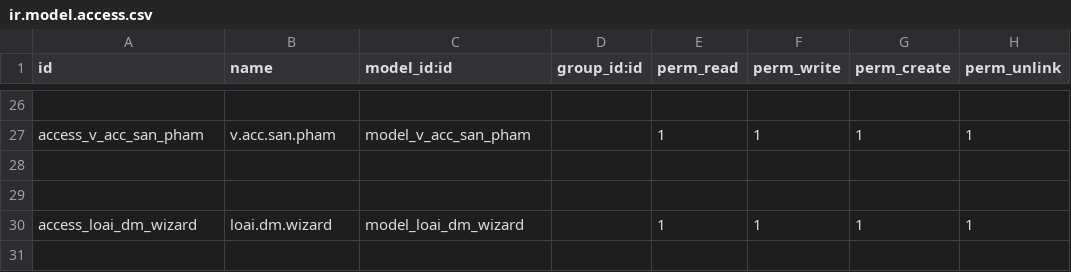
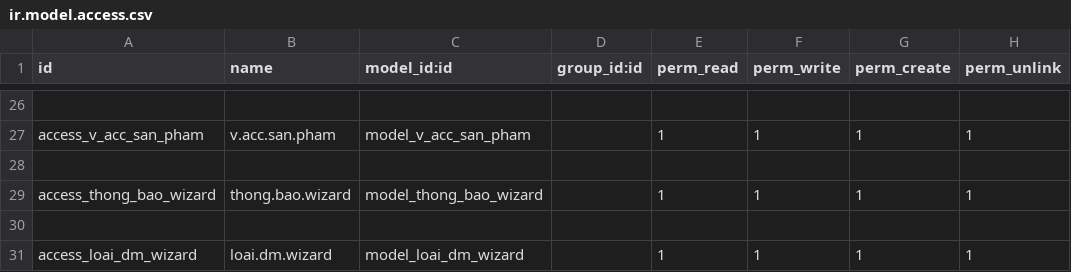
Before and after one commit to sonhasoftware/odoo-accounting, a CSV file: sonha_ke_toan/security/ir.model.access.csv, drawn as a sheet; only a part is shown, gaps mark what is left out; the shorter side is filled out with more unchanged rows.

```diff
--- a/sonha_ke_toan/security/ir.model.access.csv
+++ b/sonha_ke_toan/security/ir.model.access.csv
@@ -28,2 +28,3 @@ access_v_acc_san_pham,v.acc.san.pham,model_v_acc_san_pham,,1,1,1,1
 
+access_thong_bao_wizard,thong.bao.wizard,model_thong_bao_wizard,,1,1,1,1
 
```
Also changed, not shown: 5 other files.
